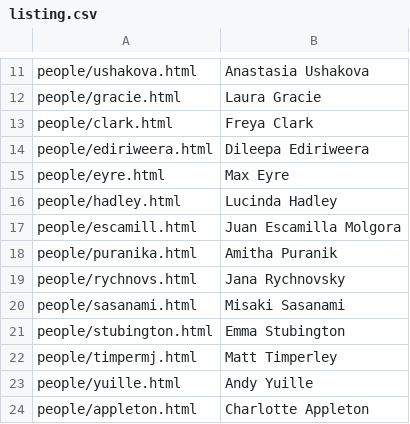
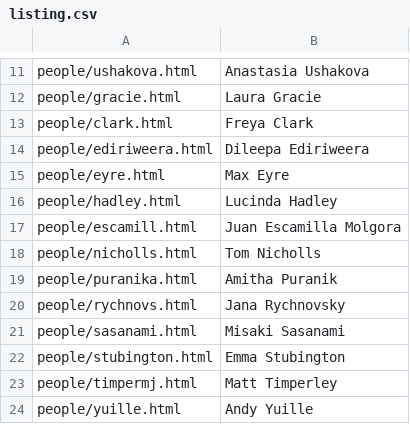
Before and after one commit to chicas-lancaster/chicas-lancaster.github.io, a CSV file: people/listing.csv, drawn as a sheet; only a part is shown, gaps mark what is left out; the shorter side is filled out with more unchanged rows.

```diff
--- a/people/listing.csv
+++ b/people/listing.csv
@@ -17,2 +17,3 @@
 "people/escamill.html","Juan Escamilla Molgora"
+"people/nicholls.html","Tom Nicholls"
 "people/puranika.html","Amitha Puranik"
```
Also changed, not shown: 4 other files.
